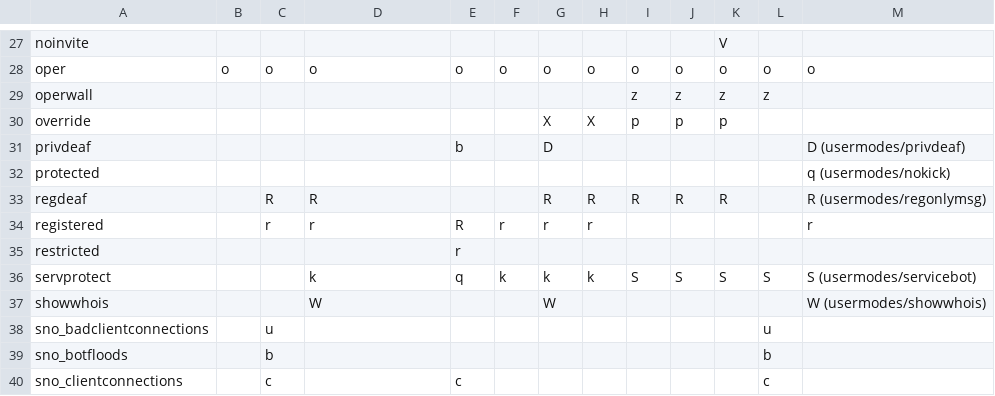
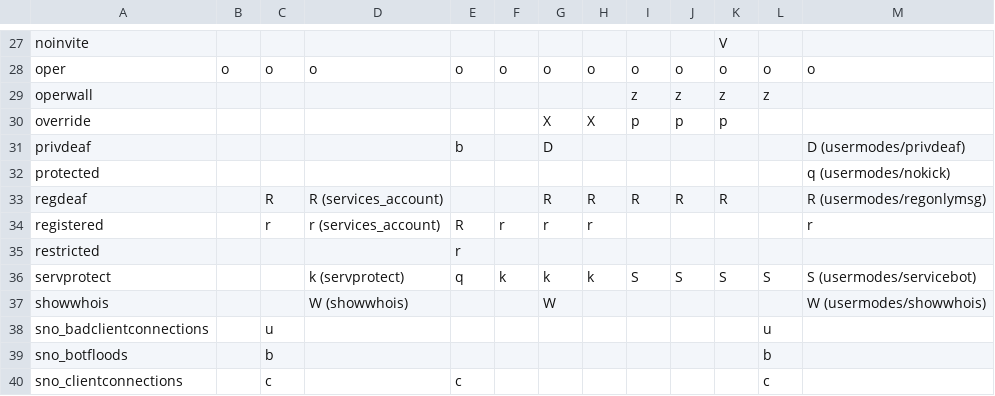
Before and after one commit to PyLink/PyLink, a CSV file: docs/modelists/user-modes.csv, drawn as a sheet; only a part is shown, gaps mark what is left out; the diff covers the shown part only.

```diff
--- a/docs/modelists/user-modes.csv
+++ b/docs/modelists/user-modes.csv
@@ -32,7 +32,7 @@ privdeaf,,,,b,,D,,,,,,D (usermodes/privdeaf)
 protected,,,,,,,,,,,,q (usermodes/nokick)
-regdeaf,,R,R,,,R,R,R,R,R,,R (usermodes/regonlymsg)
-registered,,r,r,R,r,r,r,,,,,r
+regdeaf,,R,R (services_account),,,R,R,R,R,R,,R (usermodes/regonlymsg)
+registered,,r,r (services_account),R,r,r,r,,,,,r
 restricted,,,,r,,,,,,,,
-servprotect,,,k,q,k,k,k,S,S,S,S,S (usermodes/servicebot)
-showwhois,,,W,,,W,,,,,,W (usermodes/showwhois)
+servprotect,,,k (servprotect),q,k,k,k,S,S,S,S,S (usermodes/servicebot)
+showwhois,,,W (showwhois),,,W,,,,,,W (usermodes/showwhois)
 sno_badclientconnections,,u,,,,,,,,,u,
```
Also changed, not shown: 10 edited cells elsewhere in this file, 1 other file.
